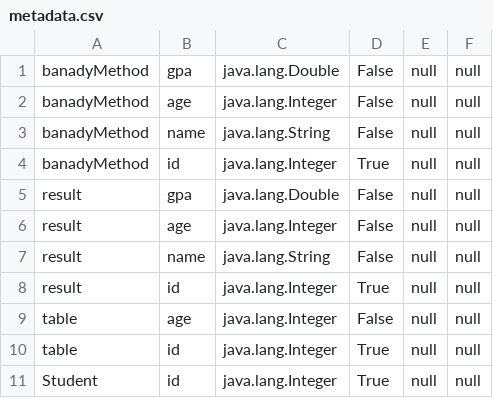
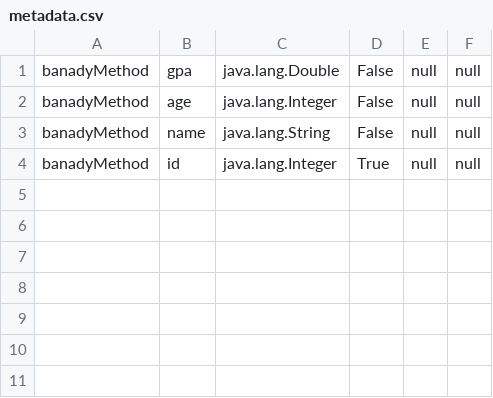
Before and after one commit to yousef-fadel/database-proj, a CSV file: resources/metadata.csv, drawn as a sheet.

Commit message:
finished selection test for integer and string; na2s double w atest el and/or/xor

```diff
--- a/resources/metadata.csv
+++ b/resources/metadata.csv
@@ -4,8 +4 @@
 "banadyMethod","id","java.lang.Integer","True","null","null"
-"result","gpa","java.lang.Double","False","null","null"
-"result","age","java.lang.Integer","False","null","null"
-"result","name","java.lang.String","False","null","null"
-"result","id","java.lang.Integer","True","null","null"
-"table","age","java.lang.Integer","False","null","null"
-"table","id","java.lang.Integer","True","null","null"
-"Student","id","java.lang.Integer","True","null","null"
```
Also changed, not shown: 22 other files.
